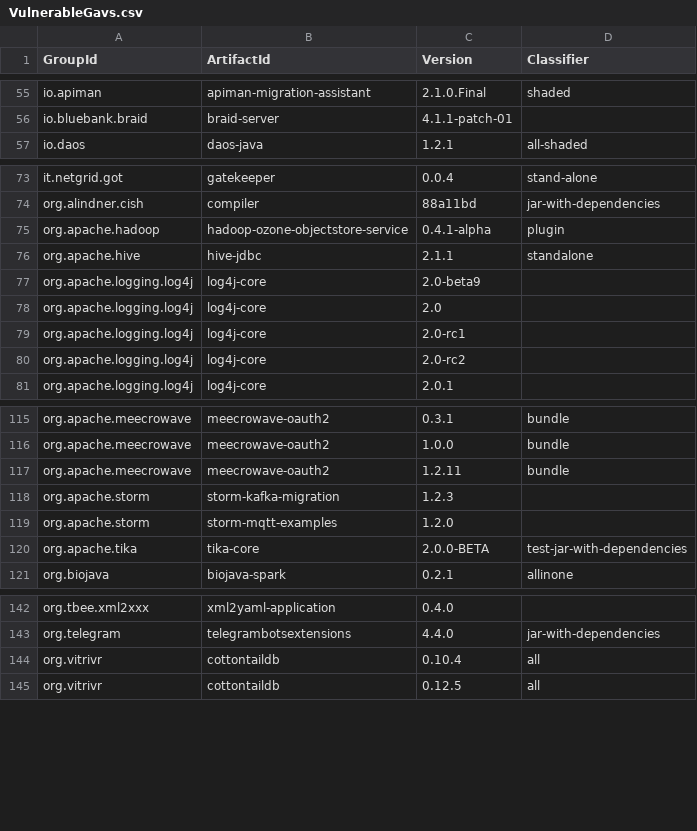
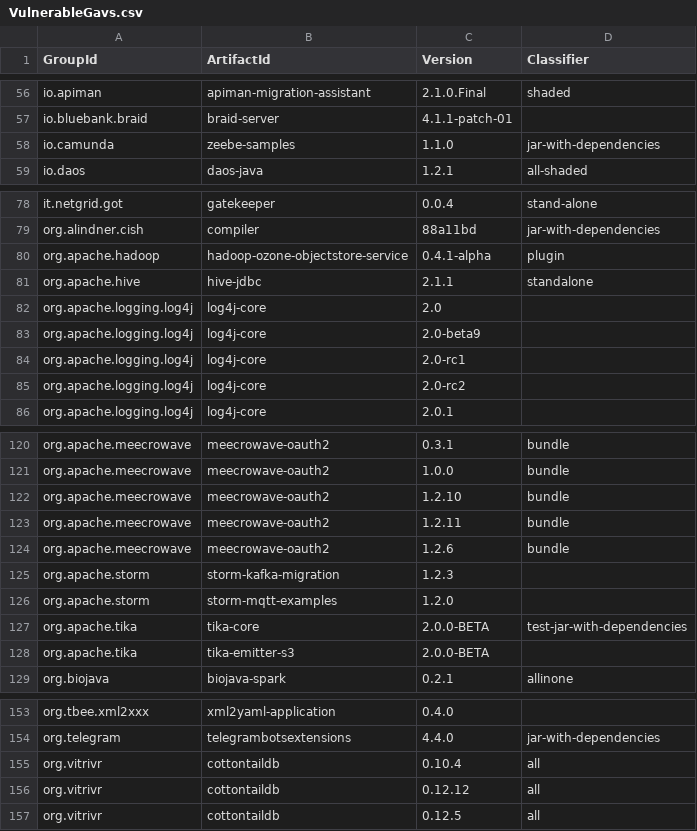
Before and after one commit to CodeShield-Security/Log4JShell-Bytecode-Detector, a CSV file: src/main/resources/VulnerableGavs.csv, drawn as a sheet; only a part is shown, gaps mark what is left out; the diff covers the shown part only.

```diff
--- a/src/main/resources/VulnerableGavs.csv
+++ b/src/main/resources/VulnerableGavs.csv
@@ -56,2 +57,3 @@ io.apiman,apiman-migration-assistant,2.1.0.Final,shaded
 io.bluebank.braid,braid-server,4.1.1-patch-01,
+io.camunda,zeebe-samples,1.1.0,jar-with-dependencies
 io.daos,daos-java,1.2.1,all-shaded
@@ -76,4 +81,4 @@ org.apache.hadoop,hadoop-ozone-objectstore-service,0.4.1-alpha,plugin
 org.apache.hive,hive-jdbc,2.1.1,standalone
+org.apache.logging.log4j,log4j-core,2.0,
 org.apache.logging.log4j,log4j-core,2.0-beta9
-org.apache.logging.log4j,log4j-core,2.0,
 org.apache.logging.log4j,log4j-core,2.0-rc1,
@@ -116,3 +121,5 @@ org.apache.meecrowave,meecrowave-oauth2,0.3.1,bundle
 org.apache.meecrowave,meecrowave-oauth2,1.0.0,bundle
+org.apache.meecrowave,meecrowave-oauth2,1.2.10,bundle
 org.apache.meecrowave,meecrowave-oauth2,1.2.11,bundle
+org.apache.meecrowave,meecrowave-oauth2,1.2.6,bundle
 org.apache.storm,storm-kafka-migration,1.2.3,
@@ -120,2 +127,3 @@ org.apache.storm,storm-mqtt-examples,1.2.0,
 org.apache.tika,tika-core,2.0.0-BETA,test-jar-with-dependencies
+org.apache.tika,tika-emitter-s3,2.0.0-BETA,
 org.biojava,biojava-spark,0.2.1,allinone
@@ -144,2 +155,3 @@ org.telegram,telegrambotsextensions,4.4.0,jar-with-dependencies
 org.vitrivr,cottontaildb,0.10.4,all
+org.vitrivr,cottontaildb,0.12.12,all
 org.vitrivr,cottontaildb,0.12.5,all
```
Also changed, not shown: 7 added rows and 1 edited cell elsewhere in this file.
